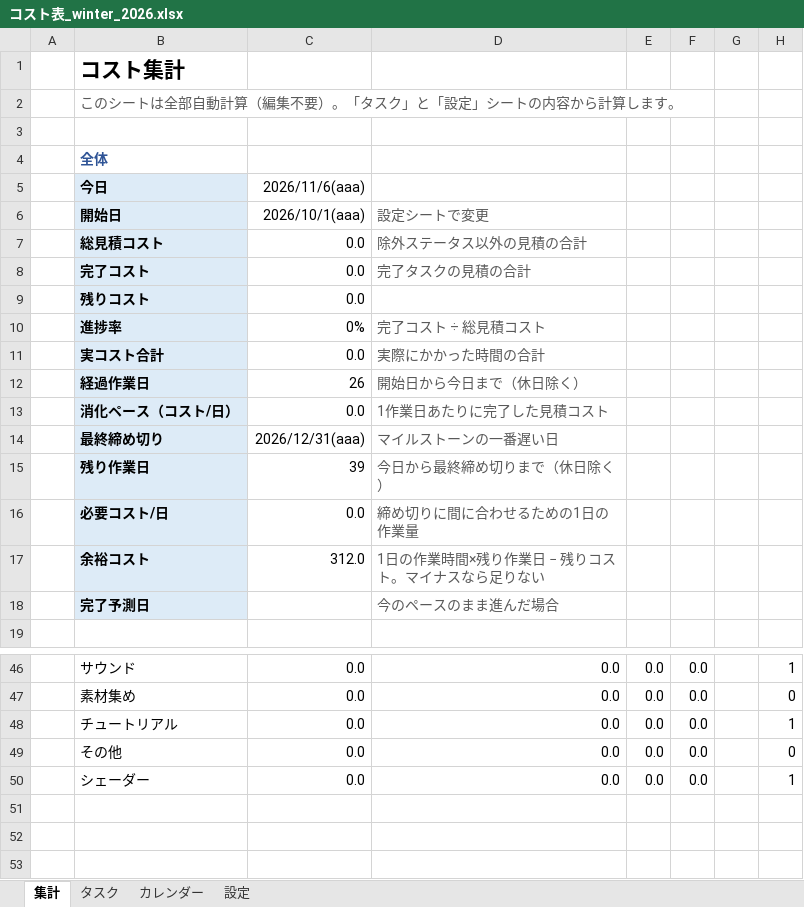
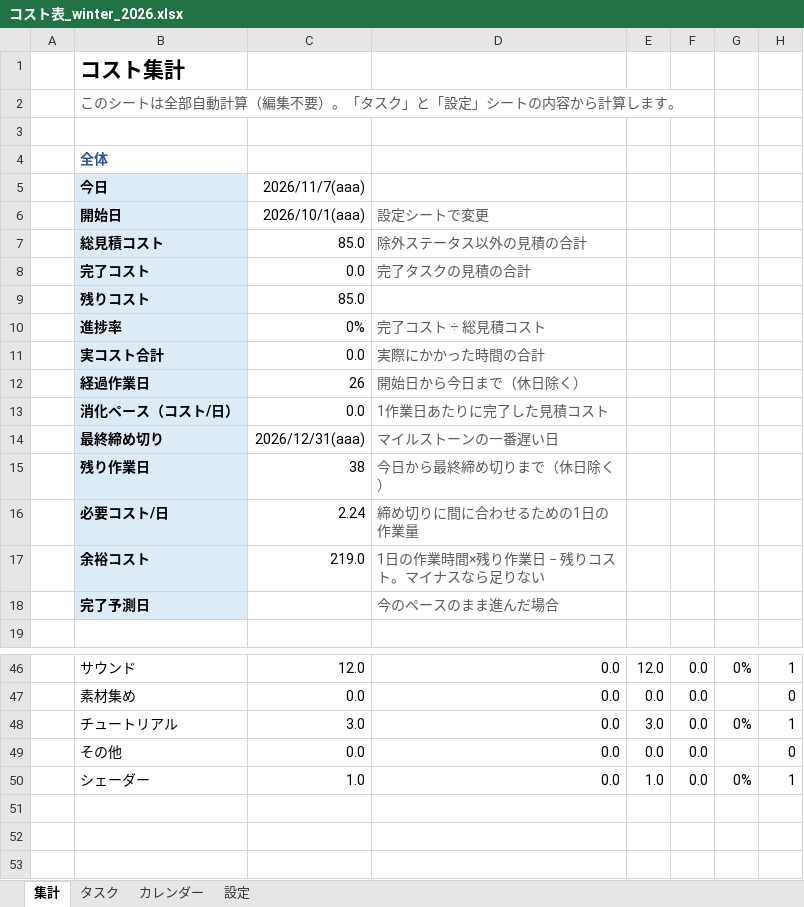
Before and after one commit to hir4rin/2026_winter, an Excel workbook: 進捗/コスト表_winter_2026.xlsx, sheet 集計, drawn as a sheet; only a part is shown, gaps mark what is left out; values as stored, in another font and other column widths than the file's, no borders; conditional formats not drawn; the diff covers the shown part only; the diff names each change by its address in the sheet, - before the commit and + after, or states it on an @@ line.

```diff
--- a/進捗/コスト表_winter_2026.xlsx (sheet 集計)
+++ b/進捗/コスト表_winter_2026.xlsx (sheet 集計)
-C5: 2026/11/6(aaa)
+C5: 2026/11/7(aaa)
-C7: 0.0
+C7: 85.0
-C9: 0.0
+C9: 85.0
-C15: 39
+C15: 38
-C16: 0.0
+C16: 2.24
-C17: 312.0
+C17: 219.0
-C46: 0.0
+C46: 12.0
-E46: 0.0
+E46: 12.0
-G46: (empty)
+G46: 0%
-C48: 0.0
+C48: 3.0
-E48: 0.0
+E48: 3.0
-G48: (empty)
+G48: 0%
-C50: 0.0
+C50: 1.0
-E50: 0.0
+E50: 1.0
-G50: (empty)
+G50: 0%
```
Also changed, not shown: 6 added rows, 6 removed rows and 19 edited cells elsewhere in this sheet, sheet タスク, sheet カレンダー, sheet 設定, hidden cells, 58 other files.
